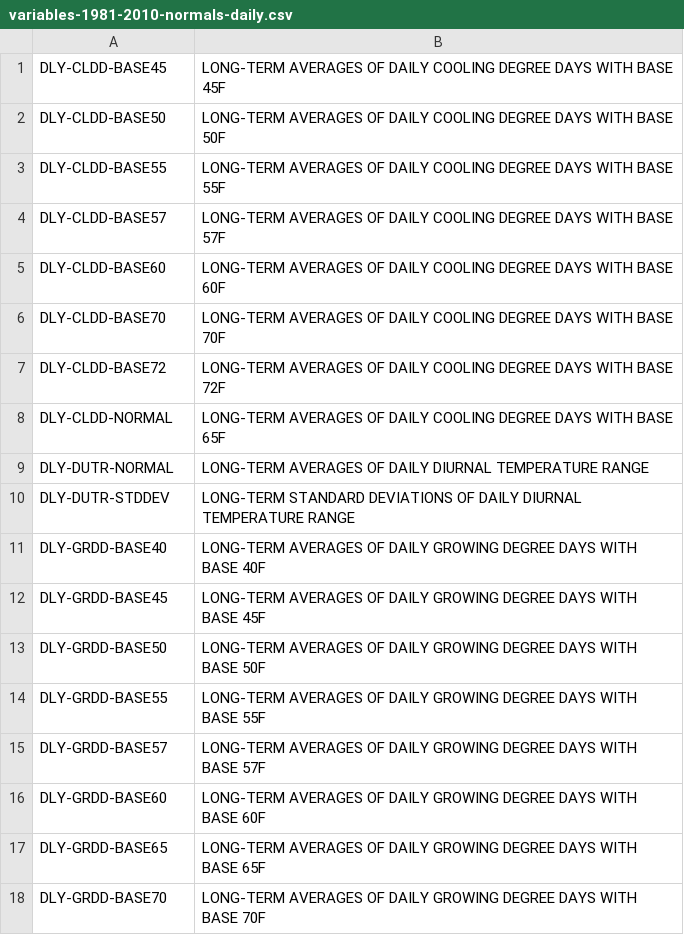
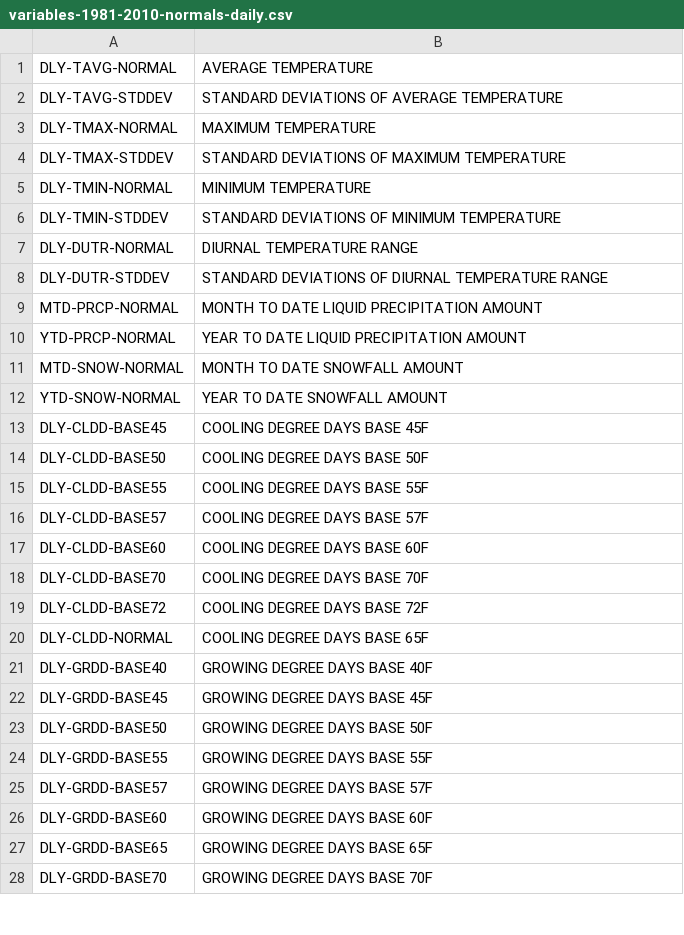
Before and after one commit to IronRedDragn/Climate-Normals, a CSV file: txt_files/variables/variables-1981-2010-normals-daily.csv, drawn as a sheet; only a part is shown; the diff covers the shown part only.

Commit message:
updates to headers and variables files

```diff
--- a/txt_files/variables/variables-1981-2010-normals-daily.csv
+++ b/txt_files/variables/variables-1981-2010-normals-daily.csv
@@ -1,18 +1,28 @@
-DLY-CLDD-BASE45,LONG-TERM AVERAGES OF DAILY COOLING DEGREE DAYS WITH BASE 45F
-DLY-CLDD-BASE50,LONG-TERM AVERAGES OF DAILY COOLING DEGREE DAYS WITH BASE 50F
-DLY-CLDD-BASE55,LONG-TERM AVERAGES OF DAILY COOLING DEGREE DAYS WITH BASE 55F
-DLY-CLDD-BASE57,LONG-TERM AVERAGES OF DAILY COOLING DEGREE DAYS WITH BASE 57F
-DLY-CLDD-BASE60,LONG-TERM AVERAGES OF DAILY COOLING DEGREE DAYS WITH BASE 60F
-DLY-CLDD-BASE70,LONG-TERM AVERAGES OF DAILY COOLING DEGREE DAYS WITH BASE 70F
-DLY-CLDD-BASE72,LONG-TERM AVERAGES OF DAILY COOLING DEGREE DAYS WITH BASE 72F
-DLY-CLDD-NORMAL,LONG-TERM AVERAGES OF DAILY COOLING DEGREE DAYS WITH BASE 65F
-DLY-DUTR-NORMAL,LONG-TERM AVERAGES OF DAILY DIURNAL TEMPERATURE RANGE
-DLY-DUTR-STDDEV,LONG-TERM STANDARD DEVIATIONS OF DAILY DIURNAL TEMPERATURE RANGE
-DLY-GRDD-BASE40,LONG-TERM AVERAGES OF DAILY GROWING DEGREE DAYS WITH BASE 40F
-DLY-GRDD-BASE45,LONG-TERM AVERAGES OF DAILY GROWING DEGREE DAYS WITH BASE 45F
-DLY-GRDD-BASE50,LONG-TERM AVERAGES OF DAILY GROWING DEGREE DAYS WITH BASE 50F
-DLY-GRDD-BASE55,LONG-TERM AVERAGES OF DAILY GROWING DEGREE DAYS WITH BASE 55F
-DLY-GRDD-BASE57,LONG-TERM AVERAGES OF DAILY GROWING DEGREE DAYS WITH BASE 57F
-DLY-GRDD-BASE60,LONG-TERM AVERAGES OF DAILY GROWING DEGREE DAYS WITH BASE 60F
-DLY-GRDD-BASE65,LONG-TERM AVERAGES OF DAILY GROWING DEGREE DAYS WITH BASE 65F
-DLY-GRDD-BASE70,LONG-TERM AVERAGES OF DAILY GROWING DEGREE DAYS WITH BASE 70F
+DLY-TAVG-NORMAL,AVERAGE TEMPERATURE
+DLY-TAVG-STDDEV,STANDARD DEVIATIONS OF AVERAGE TEMPERATURE
+DLY-TMAX-NORMAL,MAXIMUM TEMPERATURE
+DLY-TMAX-STDDEV,STANDARD DEVIATIONS OF MAXIMUM TEMPERATURE
+DLY-TMIN-NORMAL,MINIMUM TEMPERATURE
+DLY-TMIN-STDDEV,STANDARD DEVIATIONS OF MINIMUM TEMPERATURE
+DLY-DUTR-NORMAL,DIURNAL TEMPERATURE RANGE
+DLY-DUTR-STDDEV,STANDARD DEVIATIONS OF DIURNAL TEMPERATURE RANGE
+MTD-PRCP-NORMAL,MONTH TO DATE LIQUID PRECIPITATION AMOUNT
+YTD-PRCP-NORMAL,YEAR TO DATE LIQUID PRECIPITATION AMOUNT
+MTD-SNOW-NORMAL,MONTH TO DATE SNOWFALL AMOUNT
+YTD-SNOW-NORMAL,YEAR TO DATE SNOWFALL AMOUNT
+DLY-CLDD-BASE45,COOLING DEGREE DAYS BASE 45F
+DLY-CLDD-BASE50,COOLING DEGREE DAYS BASE 50F
+DLY-CLDD-BASE55,COOLING DEGREE DAYS BASE 55F
+DLY-CLDD-BASE57,COOLING DEGREE DAYS BASE 57F
+DLY-CLDD-BASE60,COOLING DEGREE DAYS BASE 60F
+DLY-CLDD-BASE70,COOLING DEGREE DAYS BASE 70F
+DLY-CLDD-BASE72,COOLING DEGREE DAYS BASE 72F
+DLY-CLDD-NORMAL,COOLING DEGREE DAYS BASE 65F
+DLY-GRDD-BASE40,GROWING DEGREE DAYS BASE 40F
+DLY-GRDD-BASE45,GROWING DEGREE DAYS BASE 45F
+DLY-GRDD-BASE50,GROWING DEGREE DAYS BASE 50F
+DLY-GRDD-BASE55,GROWING DEGREE DAYS BASE 55F
+DLY-GRDD-BASE57,GROWING DEGREE DAYS BASE 57F
+DLY-GRDD-BASE60,GROWING DEGREE DAYS BASE 60F
+DLY-GRDD-BASE65,GROWING DEGREE DAYS BASE 65F
+DLY-GRDD-BASE70,GROWING DEGREE DAYS BASE 70F
```
Also changed, not shown: 10 removed rows and 32 edited cells elsewhere in this file, txt_files/variables/variables-1981-2010-normals-hourly.csv, txt_files/variables/variables-1981-2010-normals-monthly.csv, 13 other files.
